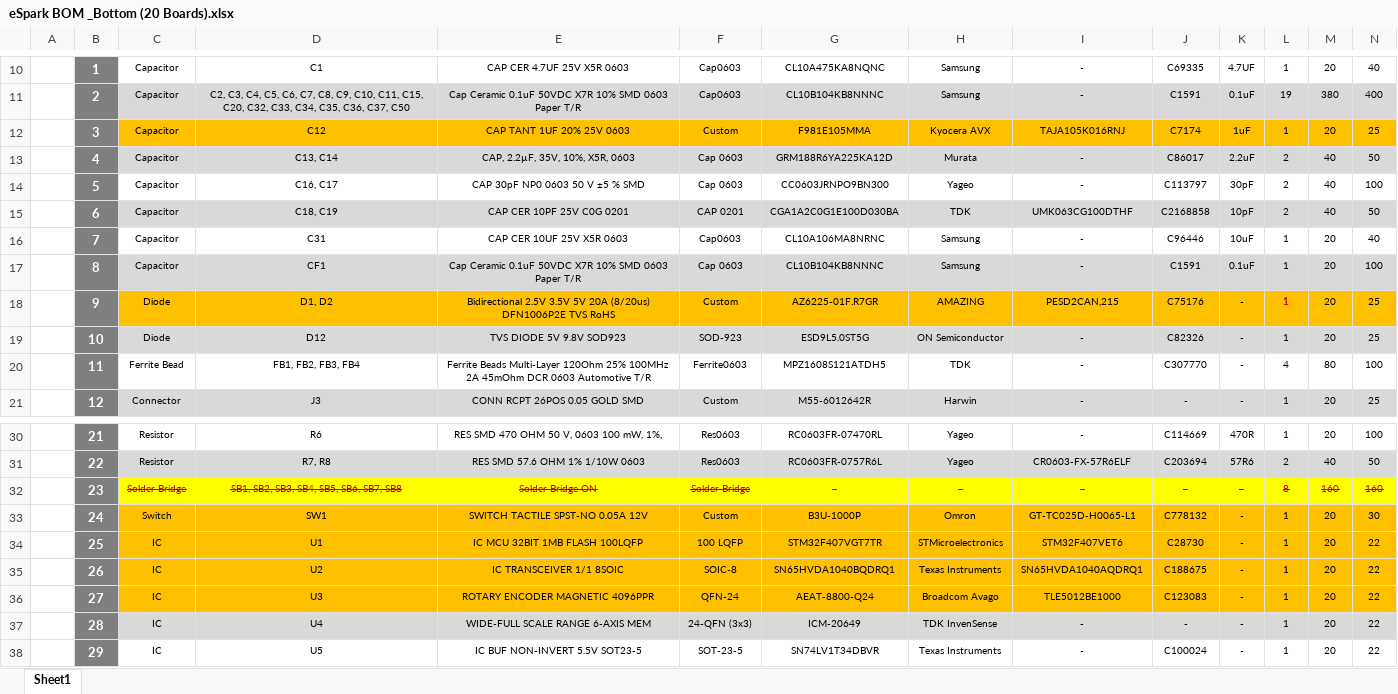
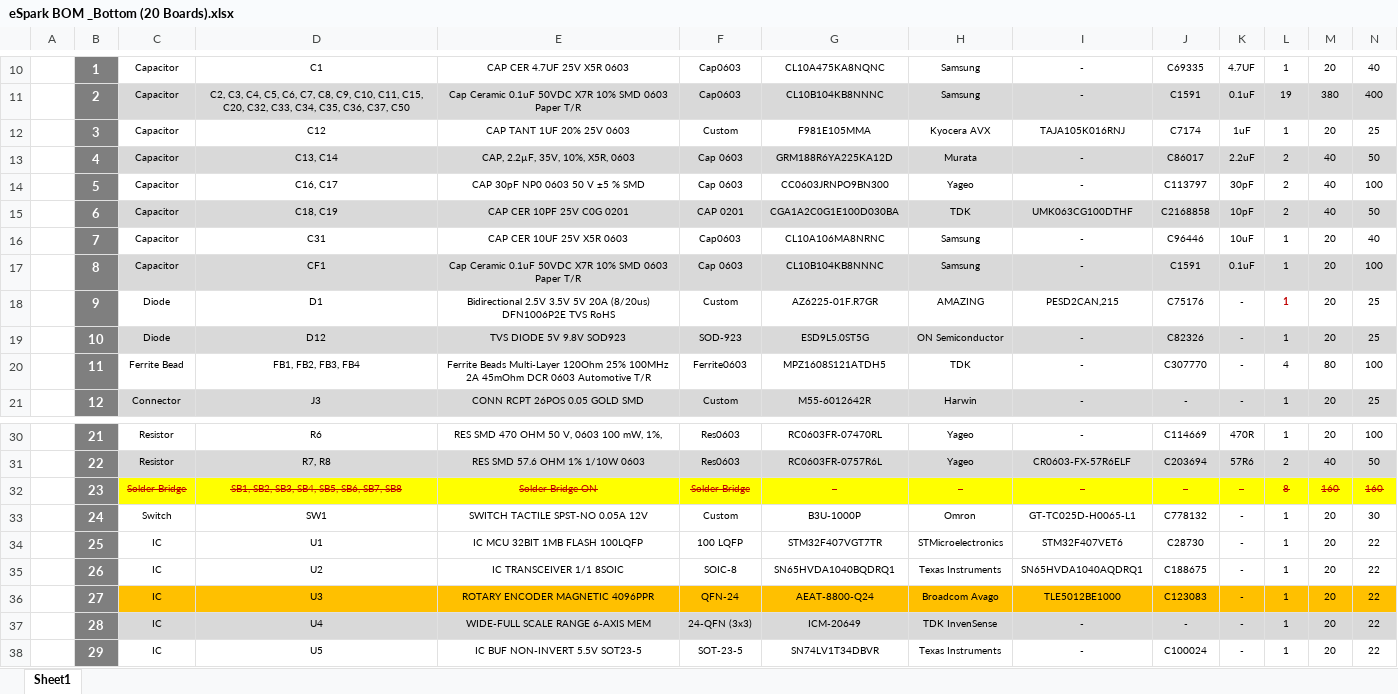
Before and after one commit to eSpark-Backup/colebenson-smartmotors, an Excel workbook: Deliverables/SM_Bottom Board/_BOM/eSpark BOM _Bottom (20 Boards).xlsx, sheet Sheet1, drawn as a sheet; only a part is shown, gaps mark what is left out; values as stored, in another font and other column widths than the file's, no borders; charts and pictures not drawn; the diff covers the shown part only; the diff names each change by its address in the sheet, - before the commit and + after, or states it on an @@ line.

Commit message:
BOM Economization for Bottom Board #135

```diff
--- a/Deliverables/SM_Bottom Board/_BOM/eSpark BOM _Bottom (20 Boards).xlsx (sheet Sheet1)
+++ b/Deliverables/SM_Bottom Board/_BOM/eSpark BOM _Bottom (20 Boards).xlsx (sheet Sheet1)
-C12:N12 fill: #FFC000
+C12:N12 fill: none
-C18:N18 fill: #FFC000
+C18:N18 fill: none
-D18: D1, D2
+D18: D1
-C33:N35 fill: #FFC000
+C33:N35 fill: none
```
Also changed, not shown: cell formats elsewhere in this sheet, charts or pictures, 8 other files.
